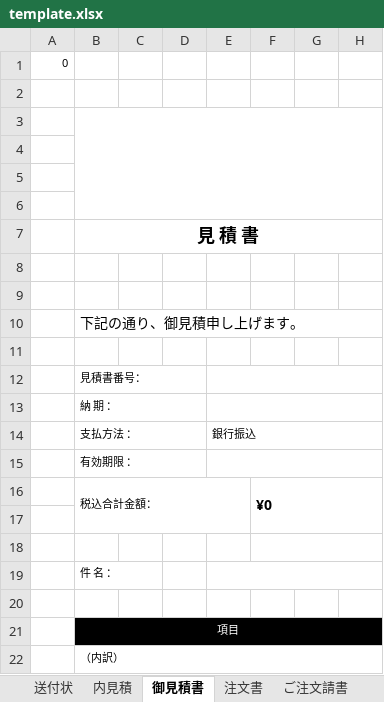
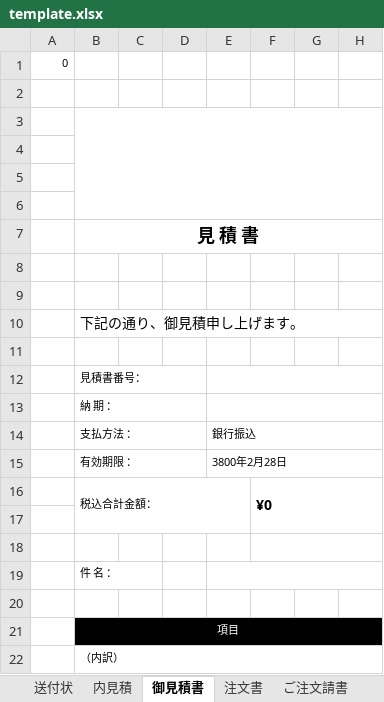
Before and after one commit to Ivankali2020/test, an Excel workbook: template.xlsx, sheet 御見積書, drawn as a sheet; only a part is shown; values as stored, in another font and other column widths than the file's, no borders; charts and pictures not drawn; the diff names each change by its address in the sheet, - before the commit and + after, or states it on an @@ line.

Commit message:
acdd

```diff
--- a/template.xlsx (sheet 御見積書)
+++ b/template.xlsx (sheet 御見積書)
-E15: (empty)
+E15: 3800年2月28日
```
Also changed, not shown: charts or pictures.
